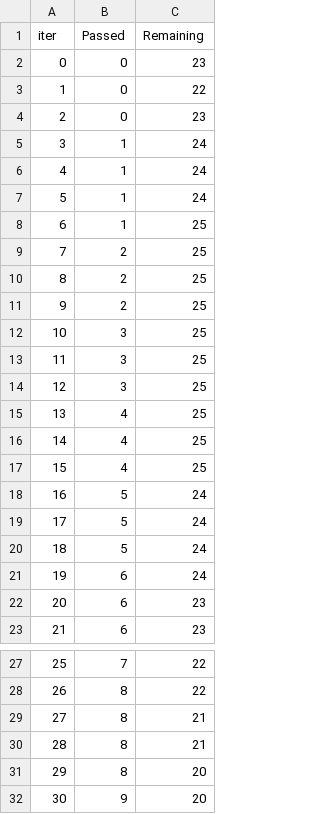
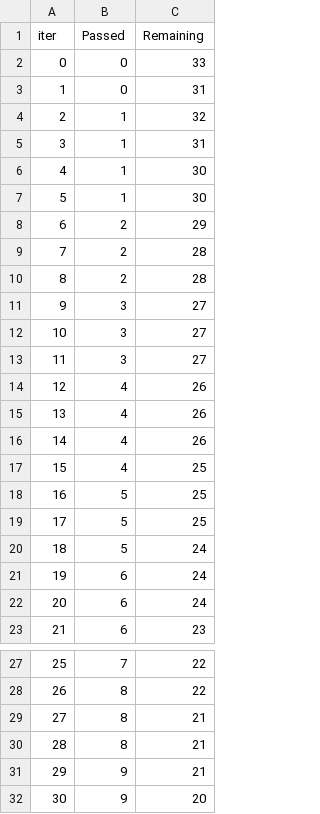
Before and after one commit to JeyaViknan/quantum-vs-classicalML, a TSV file: catboost_info/time_left.tsv, drawn as a sheet; only a part is shown, gaps mark what is left out; removed rows and columns are numbered as before the commit, all else as after; the diff covers the shown part only; the diff names each change by its address in the sheet, - before the commit and + after, or states it on an @@ line.

```diff
--- a/catboost_info/time_left.tsv
+++ b/catboost_info/time_left.tsv
-C2 (Remaining): 23
+C2 (Remaining): 33
-C3 (Remaining): 22
+C3 (Remaining): 31
-row 4: 2 | 0 | 23
@@ column A (iter) renumbered between rows 4 and 99 @@
-C4 (Remaining): 24
+C4 (Remaining): 32
-C5 (Remaining): 24
+C5 (Remaining): 31
-C6 (Remaining): 24
+C6 (Remaining): 30
-C7 (Remaining): 25
+C7 (Remaining): 30
-C8 (Remaining): 25
+C8 (Remaining): 29
-C9:C10 (Remaining): 25
+C9:C10 (Remaining): 28
-C11:C13 (Remaining): 25
+C11:C13 (Remaining): 27
+row 14: 12 | 4 | 26
+row 15: 13 | 4 | 26
+row 16: 14 | 4 | 26
-row 16: 14 | 4 | 25
-row 17: 15 | 4 | 25
-C18:C19 (Remaining): 24
+C18:C19 (Remaining): 25
-row 22: 20 | 6 | 23
+row 22: 20 | 6 | 24
-row 31: 29 | 8 | 20
+row 31: 29 | 9 | 21
```
Also changed, not shown: 11 added rows, 11 removed rows and 6 edited cells elsewhere in this file, 2 other files.
